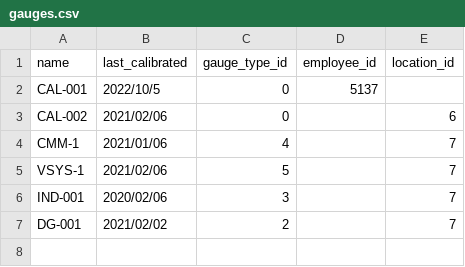
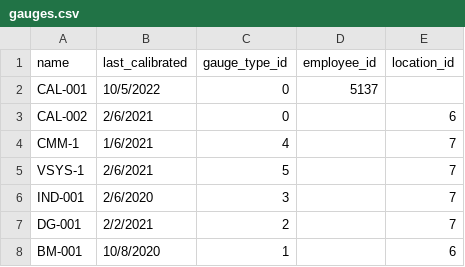
Before and after one commit to seneubauer/qc-modernization, a CSV file: data_entry/data/gauges.csv, drawn as a sheet.

```diff
--- a/data_entry/data/gauges.csv
+++ b/data_entry/data/gauges.csv
@@ -1,7 +1,8 @@
 name,last_calibrated,gauge_type_id,employee_id,location_id
-CAL-001,2022/10/5,0,5137,
-CAL-002,2021/02/06,0,,6
-CMM-1,2021/01/06,4,,7
-VSYS-1,2021/02/06,5,,7
-IND-001,2020/02/06,3,,7
-DG-001,2021/02/02,2,,7
+CAL-001,10/5/2022,0,5137,
+CAL-002,2/6/2021,0,,6
+CMM-1,1/6/2021,4,,7
+VSYS-1,2/6/2021,5,,7
+IND-001,2/6/2020,3,,7
+DG-001,2/2/2021,2,,7
+BM-001,10/8/2020,1,,6
```
Also changed, not shown: data_entry/data/characteristics.csv, 9 other files.
